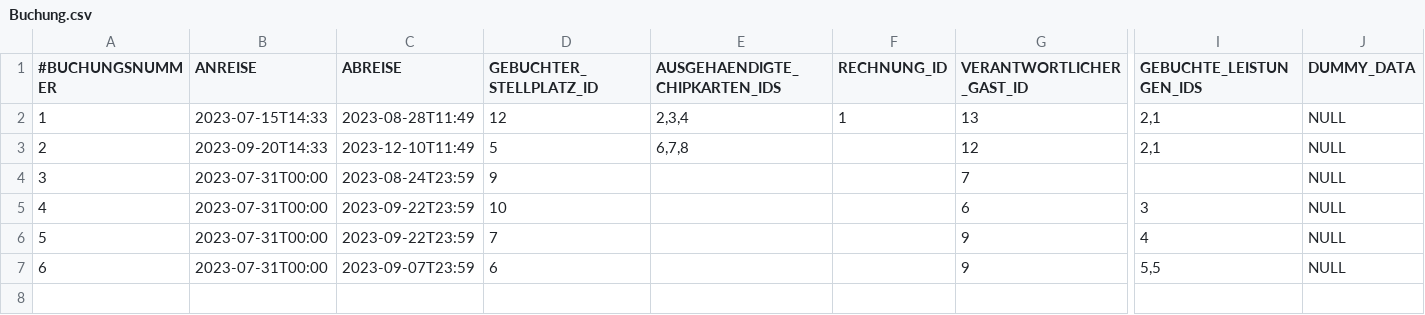
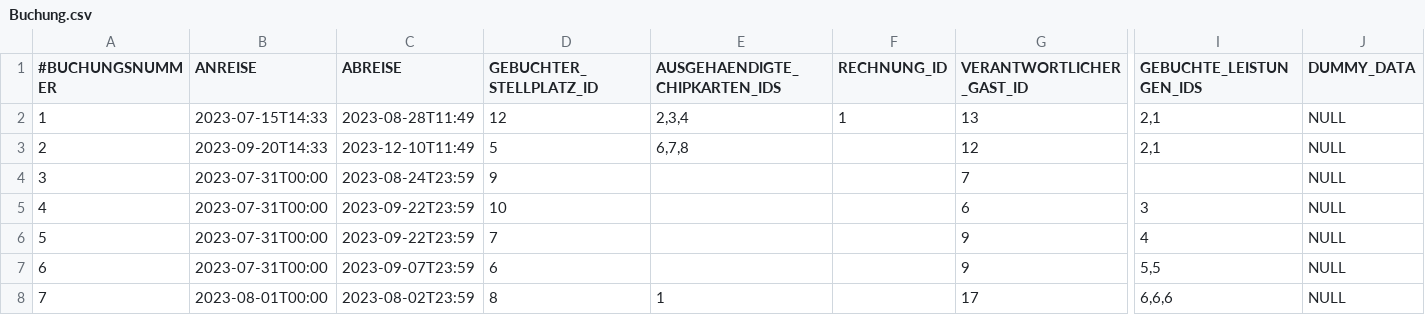
Before and after one commit to NicoZeitz/Campingplatzverwaltung, a CSV file: data/db/Buchung.csv, drawn as a sheet; only a part is shown, gaps mark what is left out; rows hold the shown columns only; the diff names each change by its address in the sheet, - before the commit and + after, or states it on an @@ line.

```diff
--- a/data/db/Buchung.csv
+++ b/data/db/Buchung.csv
+row 8: 7 | 2023-08-01T00:00 | 2023-08-02T23:59 | 8 | 1 |  | 17 | 6,6,6 | NULL
```
Also changed, not shown: data/db/Adresse.csv, data/db/Ausruestung.csv, 7 other files.
